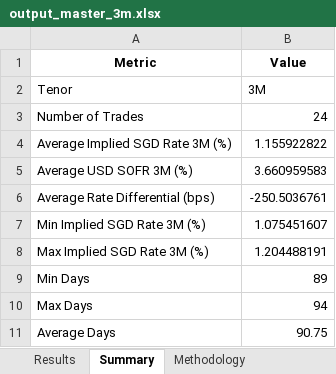
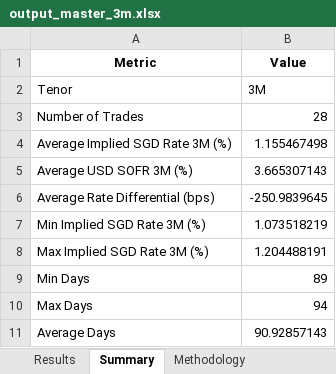
Before and after one commit to fredgoh1/SwapImplied, an Excel workbook: output_master_3m.xlsx, sheet Summary, drawn as a sheet; values as stored, in another font and other column widths than the file's, no borders; the diff names each change by its address in the sheet, - before the commit and + after, or states it on an @@ line.

```diff
--- a/output_master_3m.xlsx (sheet Summary)
+++ b/output_master_3m.xlsx (sheet Summary)
-B3 (Value): 24
+B3 (Value): 28
-B4 (Value): 1.155922822
+B4 (Value): 1.155467498
-B5 (Value): 3.660959583
+B5 (Value): 3.665307143
-B6 (Value): -250.5036761
+B6 (Value): -250.9839645
-B7 (Value): 1.075451607
+B7 (Value): 1.073518219
-B11 (Value): 90.75
+B11 (Value): 90.92857143
```
Also changed, not shown: sheet Results, output_master_1m.xlsx, output_master_6m.xlsx, 27 other files.
